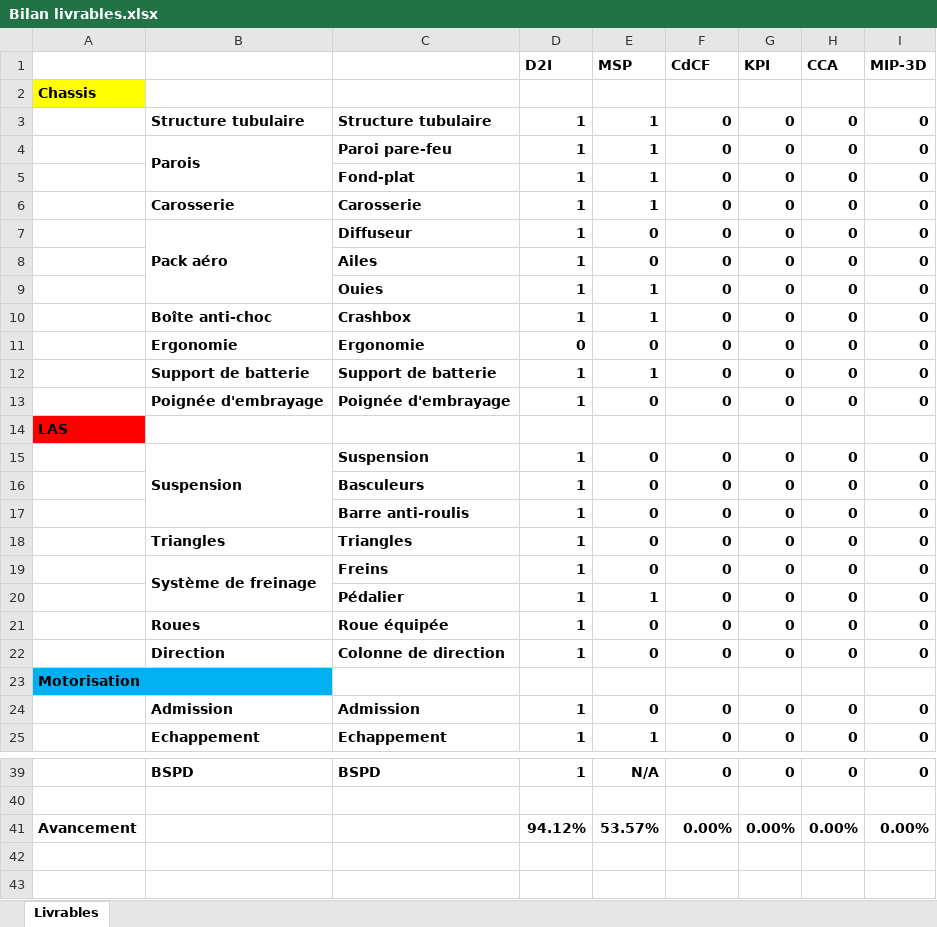
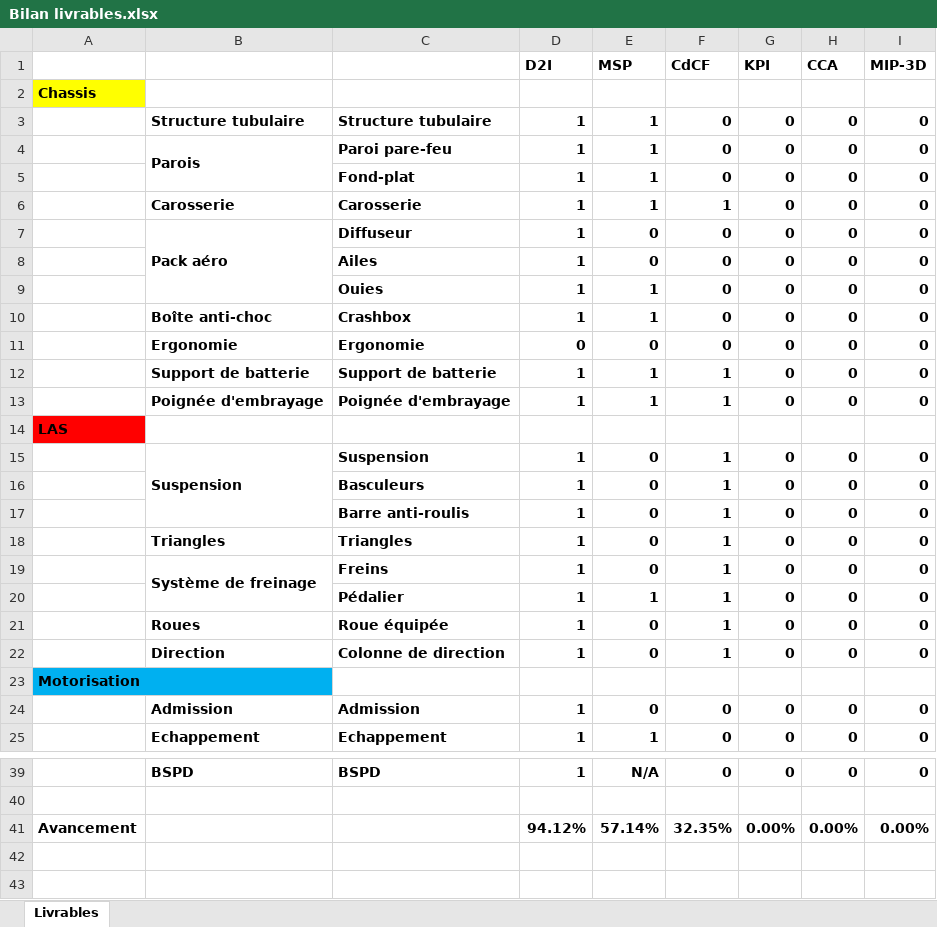
Before and after one commit to EOSCogniton/STUF-2020, an Excel workbook: AA_Management/10_Point_Projet/Bilan livrables.xlsx, sheet Livrables, drawn as a sheet; only a part is shown, gaps mark what is left out; values as stored, in another font and other column widths than the file's, no borders; conditional formats not drawn; the diff names each change by its address in the sheet, - before the commit and + after, or states it on an @@ line.

```diff
--- a/AA_Management/10_Point_Projet/Bilan livrables.xlsx (sheet Livrables)
+++ b/AA_Management/10_Point_Projet/Bilan livrables.xlsx (sheet Livrables)
-F6 (CdCF): 0
+F6 (CdCF): 1
-F12:F13 (CdCF): 0
+F12:F13 (CdCF): 1
-E13 (MSP): 0
+E13 (MSP): 1
-F15:F22 (CdCF): 0
+F15:F22 (CdCF): 1
-E41 (MSP): 53.57%
+E41 (MSP): 57.14%
-F41 (CdCF): 0.00%
+F41 (CdCF): 32.35%
```
Also changed, not shown: 6 other files.
